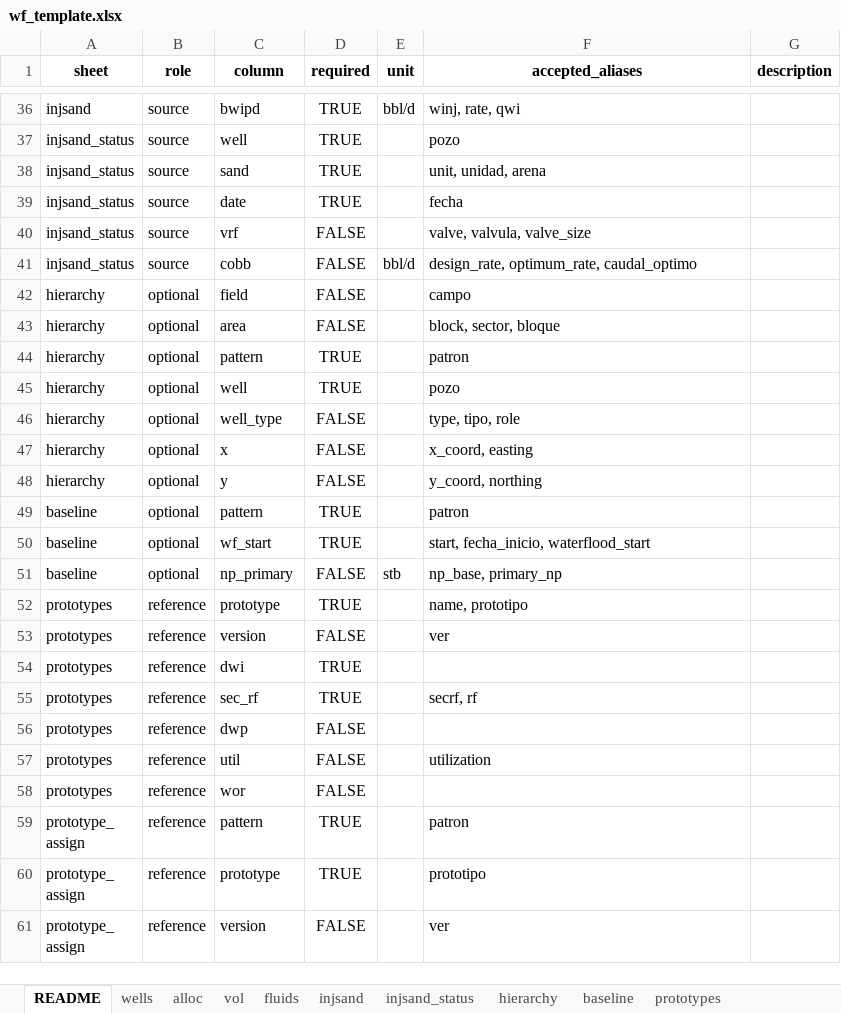
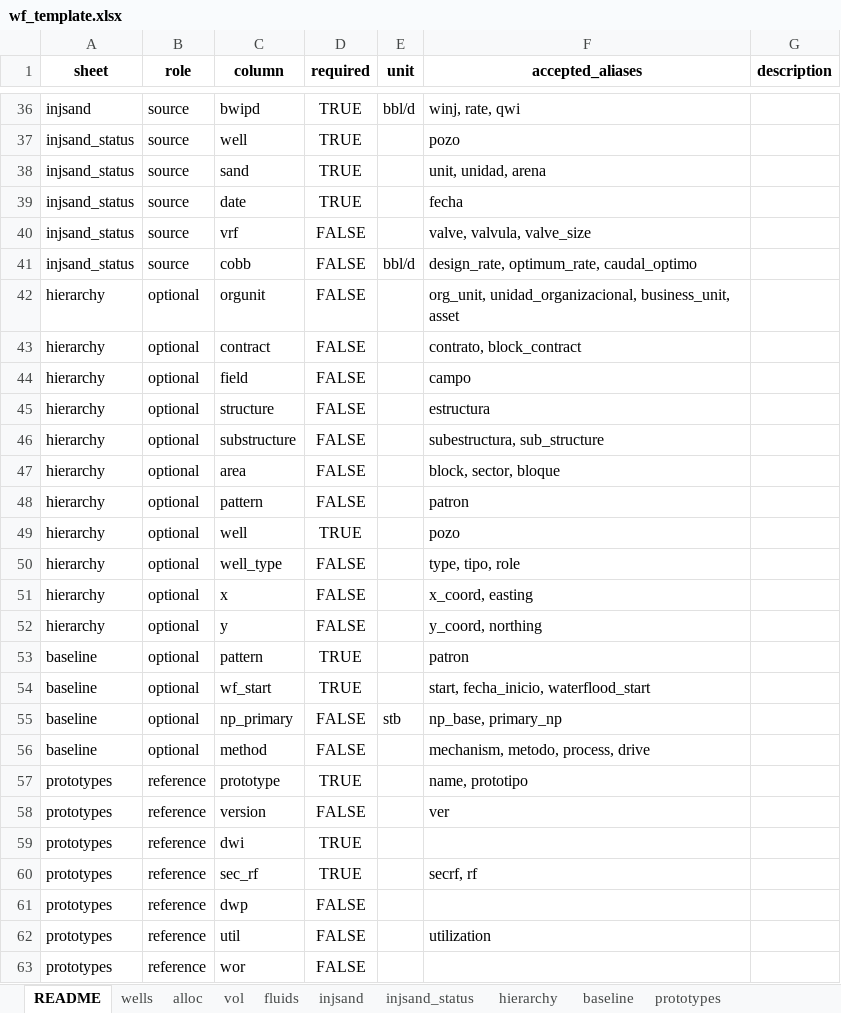
Before and after one commit to ravenroadsas/waterflooding, an Excel workbook: data/wf_template.xlsx, sheet README, drawn as a sheet; only a part is shown, gaps mark what is left out; the shorter side is filled out with more unchanged rows; values as stored, in another font and other column widths than the file's, no borders; addresses are those after the commit; the diff covers the shown part only; the diff names each change by its address in the sheet, - before the commit and + after, or states it on an @@ line.

```diff
--- a/data/wf_template.xlsx (sheet README)
+++ b/data/wf_template.xlsx (sheet README)
+row 42: hierarchy | optional | orgunit | FALSE |  | org_unit, unidad_organizacional, business_unit, asset
+row 43: hierarchy | optional | contract | FALSE |  | contrato, block_contract
+row 45: hierarchy | optional | structure | FALSE |  | estructura
+row 46: hierarchy | optional | substructure | FALSE |  | subestructura, sub_structure
-D48 (required): TRUE
+D48 (required): FALSE
+row 56: baseline | optional | method | FALSE |  | mechanism, metodo, process, drive
```
Also changed, not shown: 52 added rows elsewhere in this sheet, sheet hierarchy, sheet baseline, other sheet tabs, 30 other files.
